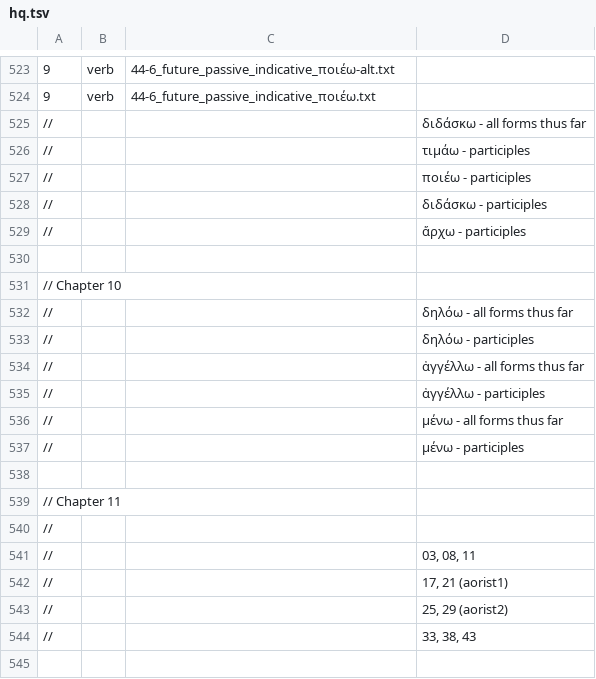
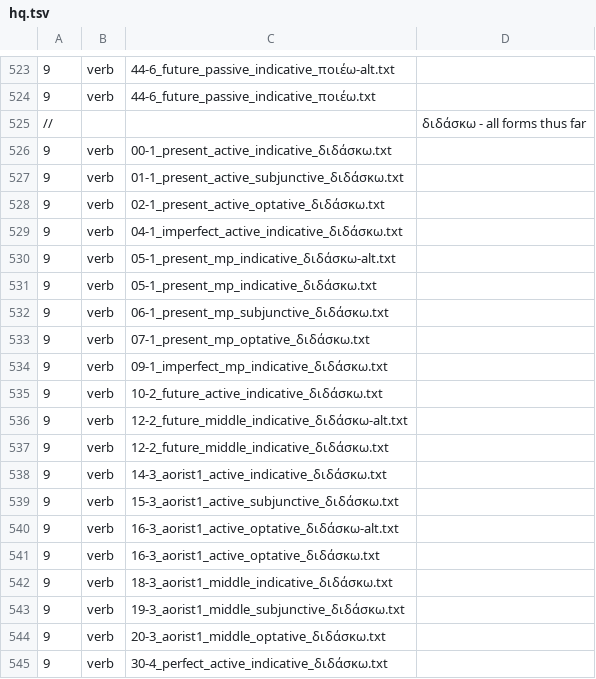
Before and after one commit to Eumaeus/Donafer, a TSV file: data/morphology/chapters/hq.tsv, drawn as a sheet; only a part is shown, gaps mark what is left out; the shorter side is filled out with more unchanged rows; the diff covers the shown part only; the diff names each change by its address in the sheet, - before the commit and + after, or states it on an @@ line.

Commit message:
Add various forms for the verb "διδάσκω" across multiple tenses and moods

```diff
--- a/data/morphology/chapters/hq.tsv
+++ b/data/morphology/chapters/hq.tsv
+row 526: 9 | verb | 00-1_present_active_indicative_διδάσκω.txt
+row 527: 9 | verb | 01-1_present_active_subjunctive_διδάσκω.txt
+row 528: 9 | verb | 02-1_present_active_optative_διδάσκω.txt
+row 529: 9 | verb | 04-1_imperfect_active_indicative_διδάσκω.txt
+row 530: 9 | verb | 05-1_present_mp_indicative_διδάσκω-alt.txt
+row 531: 9 | verb | 05-1_present_mp_indicative_διδάσκω.txt
+row 532: 9 | verb | 06-1_present_mp_subjunctive_διδάσκω.txt
+row 533: 9 | verb | 07-1_present_mp_optative_διδάσκω.txt
+row 534: 9 | verb | 09-1_imperfect_mp_indicative_διδάσκω.txt
+row 535: 9 | verb | 10-2_future_active_indicative_διδάσκω.txt
+row 536: 9 | verb | 12-2_future_middle_indicative_διδάσκω-alt.txt
+row 537: 9 | verb | 12-2_future_middle_indicative_διδάσκω.txt
+row 538: 9 | verb | 14-3_aorist1_active_indicative_διδάσκω.txt
+row 539: 9 | verb | 15-3_aorist1_active_subjunctive_διδάσκω.txt
+row 540: 9 | verb | 16-3_aorist1_active_optative_διδάσκω-alt.txt
+row 541: 9 | verb | 16-3_aorist1_active_optative_διδάσκω.txt
+row 542: 9 | verb | 18-3_aorist1_middle_indicative_διδάσκω.txt
+row 543: 9 | verb | 19-3_aorist1_middle_subjunctive_διδάσκω.txt
+row 544: 9 | verb | 20-3_aorist1_middle_optative_διδάσκω.txt
+row 545: 9 | verb | 30-4_perfect_active_indicative_διδάσκω.txt
```
Also changed, not shown: 10 added rows elsewhere in this file.
